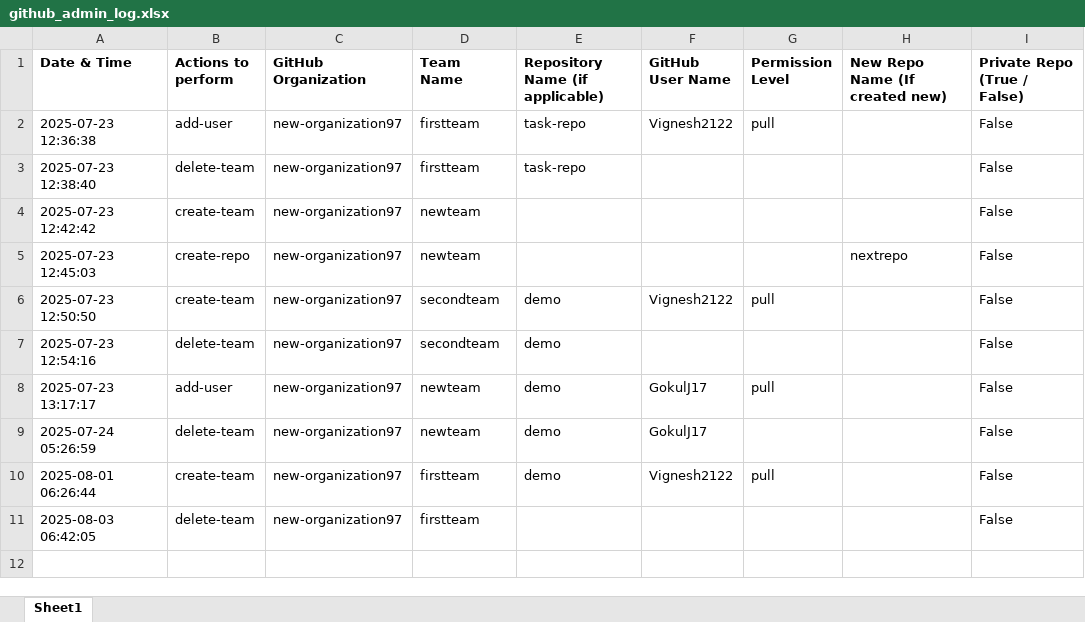
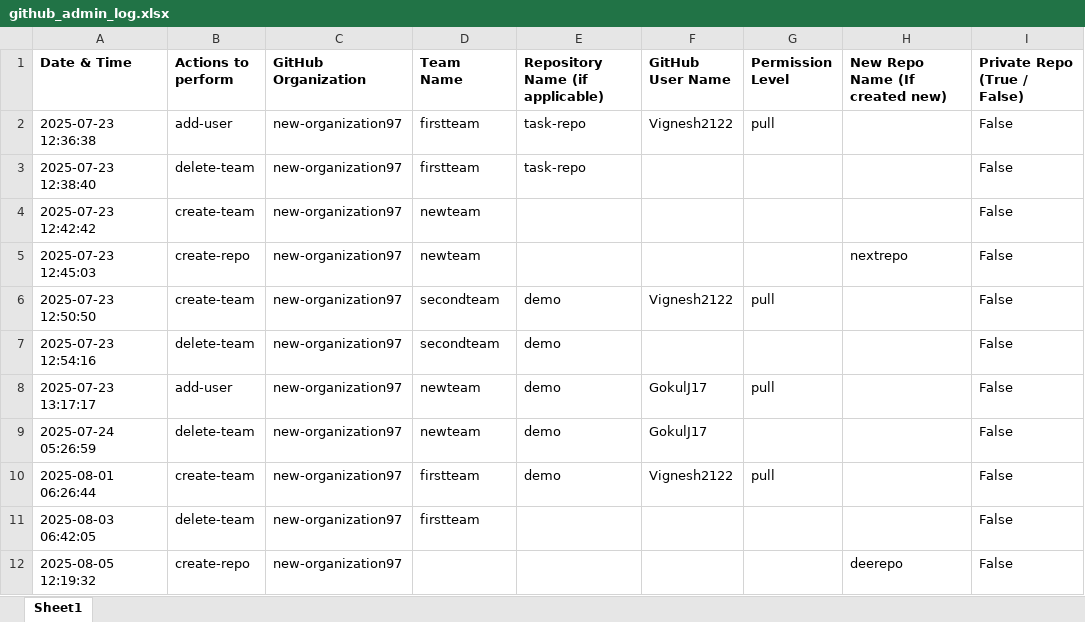
Before and after one commit to new-organization97/demo, an Excel workbook: logs/github_admin_log.xlsx, sheet Sheet1, drawn as a sheet; values as stored, in another font and other column widths than the file's, no borders; the diff names each change by its address in the sheet, - before the commit and + after, or states it on an @@ line.

```diff
--- a/logs/github_admin_log.xlsx (sheet Sheet1)
+++ b/logs/github_admin_log.xlsx (sheet Sheet1)
+row 12: 2025-08-05 12:19:32 | create-repo | new-organization97 |  |  |  |  | deerepo | False
```
